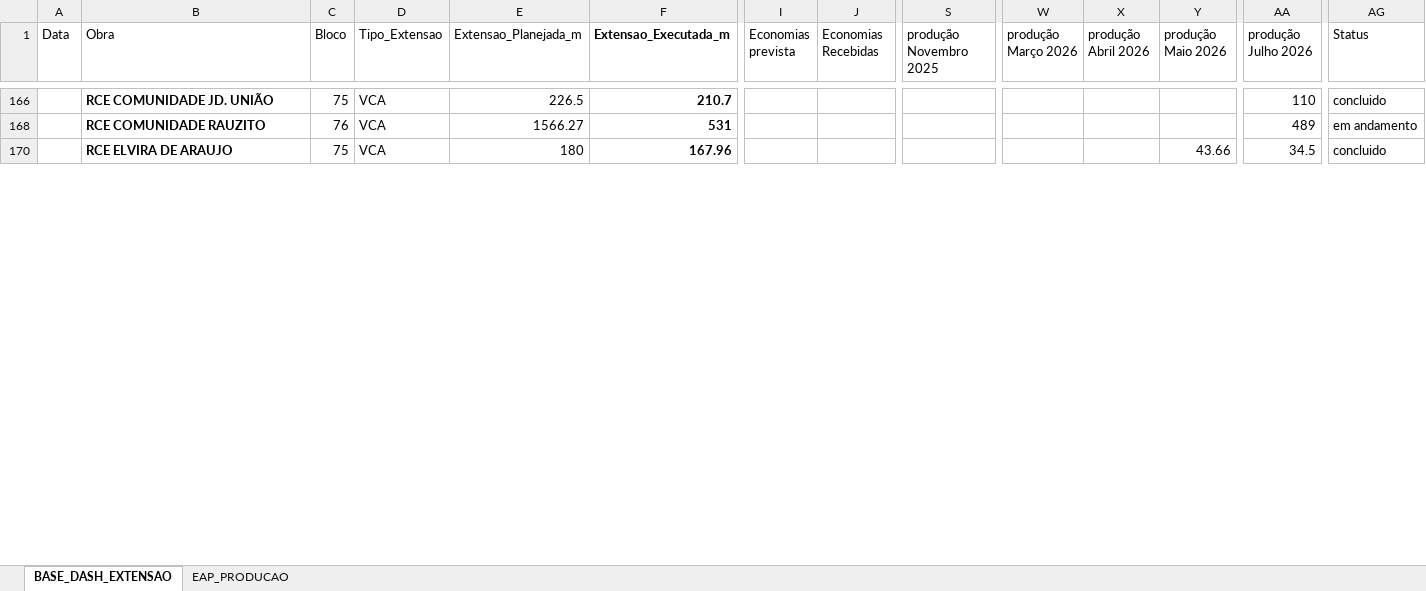
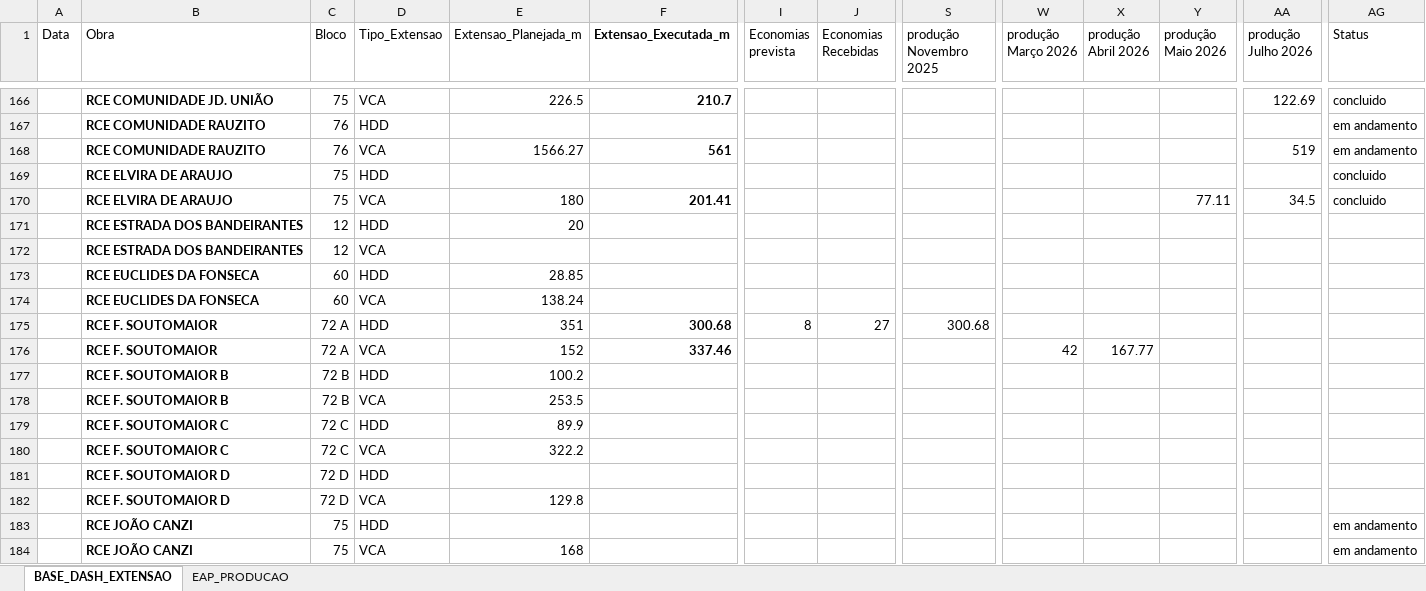
Before and after one commit to integra6a-star/dashboard-obras, an Excel workbook: BASE_DASH_EXTENSAO_POWERBI.xlsx, sheet BASE_DASH_EXTENSAO, drawn as a sheet; only a part is shown, gaps mark what is left out; values as stored, in another font and other column widths than the file's, no borders; table styles not drawn; rows hold the shown columns only; the diff covers the shown part only; the diff names each change by its address in the sheet, - before the commit and + after, or states it on an @@ line.

```diff
--- a/BASE_DASH_EXTENSAO_POWERBI.xlsx (sheet BASE_DASH_EXTENSAO)
+++ b/BASE_DASH_EXTENSAO_POWERBI.xlsx (sheet BASE_DASH_EXTENSAO)
-AA166 (produção Julho 2026): 110
+AA166 (produção Julho 2026): 122.69
@@ row 167 unhidden:  | RCE COMUNIDADE RAUZITO | 76 | HDD |  |  |  |  |  |  |  |  |  | em andamento @@
-F168 (Extensao_Executada_m): 531
+F168 (Extensao_Executada_m): 561
-AA168 (produção Julho 2026): 489
+AA168 (produção Julho 2026): 519
@@ row 169 unhidden:  | RCE ELVIRA DE ARAUJO | 75 | HDD |  |  |  |  |  |  |  |  |  | concluido @@
-F170 (Extensao_Executada_m): 167.96
+F170 (Extensao_Executada_m): 201.41
-Y170 (produção Maio 2026): 43.66
+Y170 (produção Maio 2026): 77.11
@@ row 171 unhidden:  | RCE ESTRADA DOS BANDEIRANTES | 12 | HDD | 20 @@
@@ row 172 unhidden:  | RCE ESTRADA DOS BANDEIRANTES | 12 | VCA @@
@@ row 173 unhidden:  | RCE EUCLIDES DA FONSECA | 60 | HDD | 28.85 @@
@@ row 174 unhidden:  | RCE EUCLIDES DA FONSECA | 60 | VCA | 138.24 @@
@@ row 175 unhidden:  | RCE F. SOUTOMAIOR | 72 A | HDD | 351 | 300.68 | 8 | 27 | 300.68 @@
@@ row 176 unhidden:  | RCE F. SOUTOMAIOR | 72 A | VCA | 152 | 337.46 |  |  |  | 42 | 167.77 @@
@@ row 177 unhidden:  | RCE F. SOUTOMAIOR B | 72 B | HDD | 100.2 @@
@@ row 178 unhidden:  | RCE F. SOUTOMAIOR B | 72 B | VCA | 253.5 @@
@@ row 179 unhidden:  | RCE F. SOUTOMAIOR C | 72 C | HDD | 89.9 @@
@@ row 180 unhidden:  | RCE F. SOUTOMAIOR C | 72 C | VCA | 322.2 @@
@@ row 181 unhidden:  | RCE F. SOUTOMAIOR D | 72 D | HDD @@
@@ row 182 unhidden:  | RCE F. SOUTOMAIOR D | 72 D | VCA | 129.8 @@
@@ row 183 unhidden:  | RCE JOÃO CANZI | 75 | HDD |  |  |  |  |  |  |  |  |  | em andamento @@
@@ row 184 unhidden:  | RCE JOÃO CANZI | 75 | VCA | 168 |  |  |  |  |  |  |  |  | em andamento @@
```
Also changed, not shown: 2 added rows, 193 hidden or unhidden rows and 4 edited cells elsewhere in this sheet, hidden cells, EAP_PRODUCAO.xlsx, docs/BASE_DASH_EXTENSAO_POWERBI.xlsx, 16 other files.
